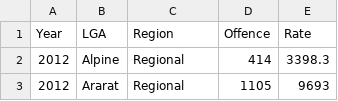
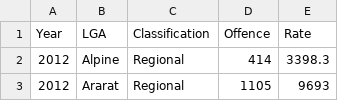
Before and after one commit to zhizhuoz17/Assignment2, a CSV file: rate and lga with year.csv, drawn as a sheet; only a part is shown.

Commit message:
Update rate and lga with year.csv

```diff
--- a/rate and lga with year.csv
+++ b/rate and lga with year.csv
@@ -1,2 +1,2 @@
-Year,LGA,Region,Offence,Rate
+Year,LGA,Classification,Offence,Rate
 2012,Alpine,Regional,414,3398.3
```
